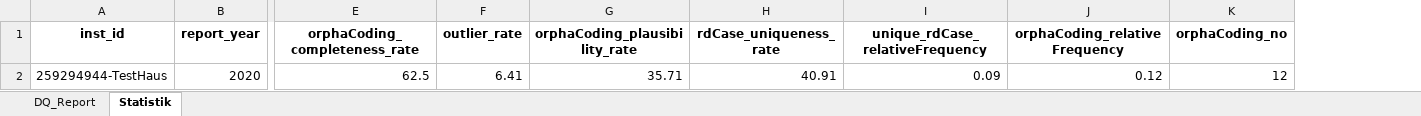
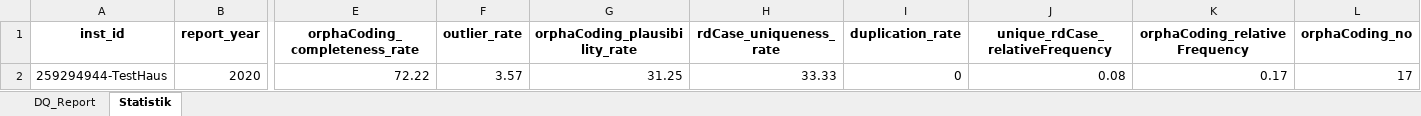
Before and after one commit to medizininformatik-initiative/cord-dq-checker, an Excel workbook: Local/Data/Export/DQ-Report_dqTestData_2020 .xlsx, sheet Statistik, drawn as a sheet; only a part is shown, gaps mark what is left out; values as stored, in another font and other column widths than the file's, no borders; removed rows and columns are numbered as before the commit, all else as after; rows hold the shown columns only; the diff names each change by its address in the sheet, - before the commit and + after, or states it on an @@ line.

```diff
--- a/Local/Data/Export/DQ-Report_dqTestData_2020 .xlsx (sheet Statistik)
+++ b/Local/Data/Export/DQ-Report_dqTestData_2020 .xlsx (sheet Statistik)
+column I (duplication_rate), empty
-row 2: 259294944-TestHaus | 2020 | 62.5 | 6.41 | 35.71 | 40.91 | 0.09 | 0.12 | 12
+row 2: 259294944-TestHaus | 2020 | 72.22 | 3.57 | 31.25 | 33.33 | 0 | 0.08 | 0.17 | 17
```
Also changed, not shown: sheet DQ_Report, Local/Data/Export/DQ-Report_fhirTestData_2020 .xlsx, Local/Data/Export/KeyNum-Report_fhirTestData_2020.xlsx, 4 other files.
